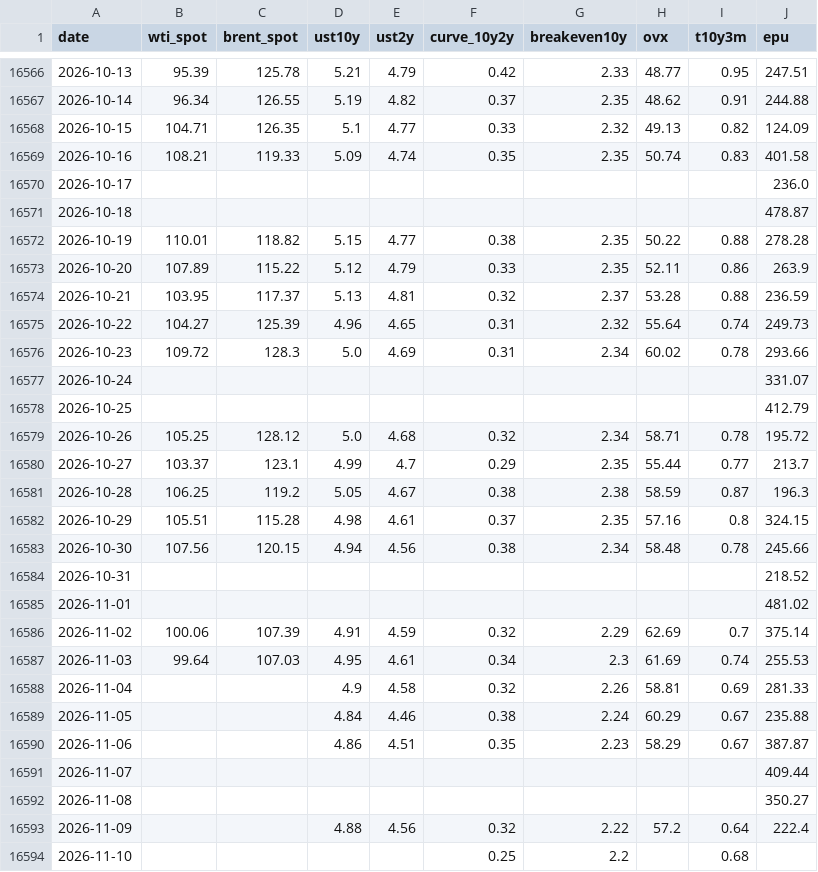
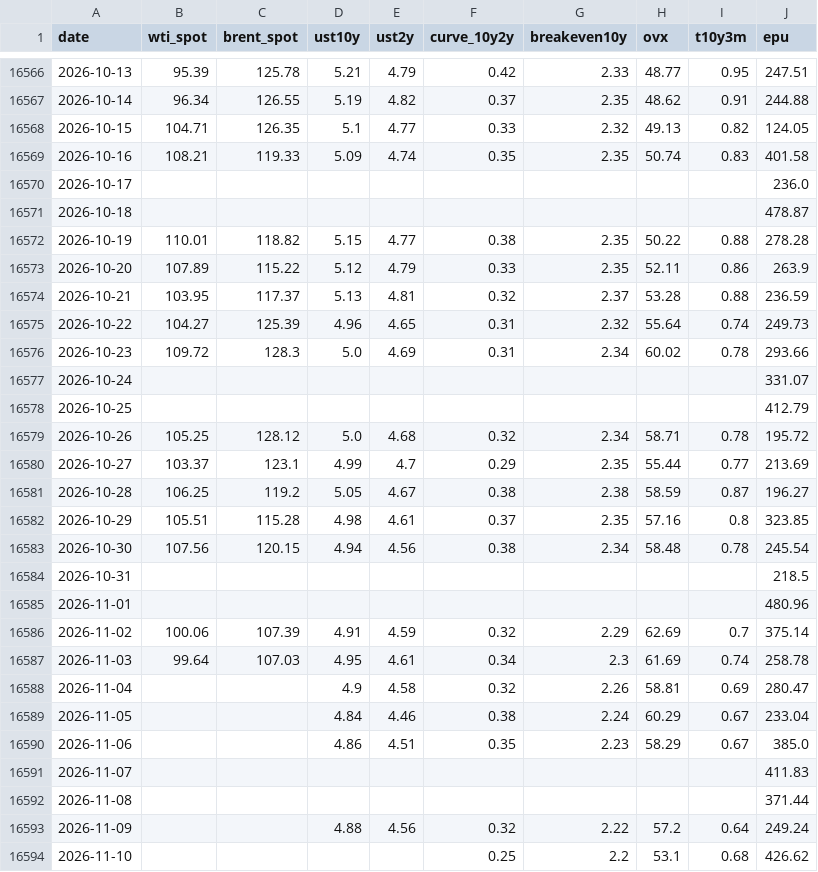
Before and after one commit to YYYJAA/OilForecastQF, a CSV file: Data/raw/fred_daily.csv, drawn as a sheet; only a part is shown, gaps mark what is left out.

```diff
--- a/Data/raw/fred_daily.csv
+++ b/Data/raw/fred_daily.csv
@@ -16567,3 +16567,3 @@ date,wti_spot,brent_spot,ust10y,ust2y,curve_10y2y,breakeven10y,ovx,t10y3m,epu
 2026-10-14,96.34,126.55,5.19,4.82,0.37,2.35,48.62,0.91,244.88
-2026-10-15,104.71,126.35,5.1,4.77,0.33,2.32,49.13,0.82,124.09
+2026-10-15,104.71,126.35,5.1,4.77,0.33,2.32,49.13,0.82,124.05
 2026-10-16,108.21,119.33,5.09,4.74,0.35,2.35,50.74,0.83,401.58
@@ -16579,16 +16579,16 @@ date,wti_spot,brent_spot,ust10y,ust2y,curve_10y2y,breakeven10y,ovx,t10y3m,epu
 2026-10-26,105.25,128.12,5.0,4.68,0.32,2.34,58.71,0.78,195.72
-2026-10-27,103.37,123.1,4.99,4.7,0.29,2.35,55.44,0.77,213.7
-2026-10-28,106.25,119.2,5.05,4.67,0.38,2.38,58.59,0.87,196.3
-2026-10-29,105.51,115.28,4.98,4.61,0.37,2.35,57.16,0.8,324.15
-2026-10-30,107.56,120.15,4.94,4.56,0.38,2.34,58.48,0.78,245.66
-2026-10-31,,,,,,,,,218.52
-2026-11-01,,,,,,,,,481.02
+2026-10-27,103.37,123.1,4.99,4.7,0.29,2.35,55.44,0.77,213.69
+2026-10-28,106.25,119.2,5.05,4.67,0.38,2.38,58.59,0.87,196.27
+2026-10-29,105.51,115.28,4.98,4.61,0.37,2.35,57.16,0.8,323.85
+2026-10-30,107.56,120.15,4.94,4.56,0.38,2.34,58.48,0.78,245.54
+2026-10-31,,,,,,,,,218.5
+2026-11-01,,,,,,,,,480.96
 2026-11-02,100.06,107.39,4.91,4.59,0.32,2.29,62.69,0.7,375.14
-2026-11-03,99.64,107.03,4.95,4.61,0.34,2.3,61.69,0.74,255.53
-2026-11-04,,,4.9,4.58,0.32,2.26,58.81,0.69,281.33
-2026-11-05,,,4.84,4.46,0.38,2.24,60.29,0.67,235.88
-2026-11-06,,,4.86,4.51,0.35,2.23,58.29,0.67,387.87
-2026-11-07,,,,,,,,,409.44
-2026-11-08,,,,,,,,,350.27
-2026-11-09,,,4.88,4.56,0.32,2.22,57.2,0.64,222.4
-2026-11-10,,,,,0.25,2.2,,0.68,
+2026-11-03,99.64,107.03,4.95,4.61,0.34,2.3,61.69,0.74,258.78
+2026-11-04,,,4.9,4.58,0.32,2.26,58.81,0.69,280.47
+2026-11-05,,,4.84,4.46,0.38,2.24,60.29,0.67,233.04
+2026-11-06,,,4.86,4.51,0.35,2.23,58.29,0.67,385.0
+2026-11-07,,,,,,,,,411.83
+2026-11-08,,,,,,,,,371.44
+2026-11-09,,,4.88,4.56,0.32,2.22,57.2,0.64,249.24
+2026-11-10,,,,,0.25,2.2,53.1,0.68,426.62
```
Also changed, not shown: Data/raw/yahoo_extra_daily.csv, Outputs/latest_forecasts.csv, 2 other files.
